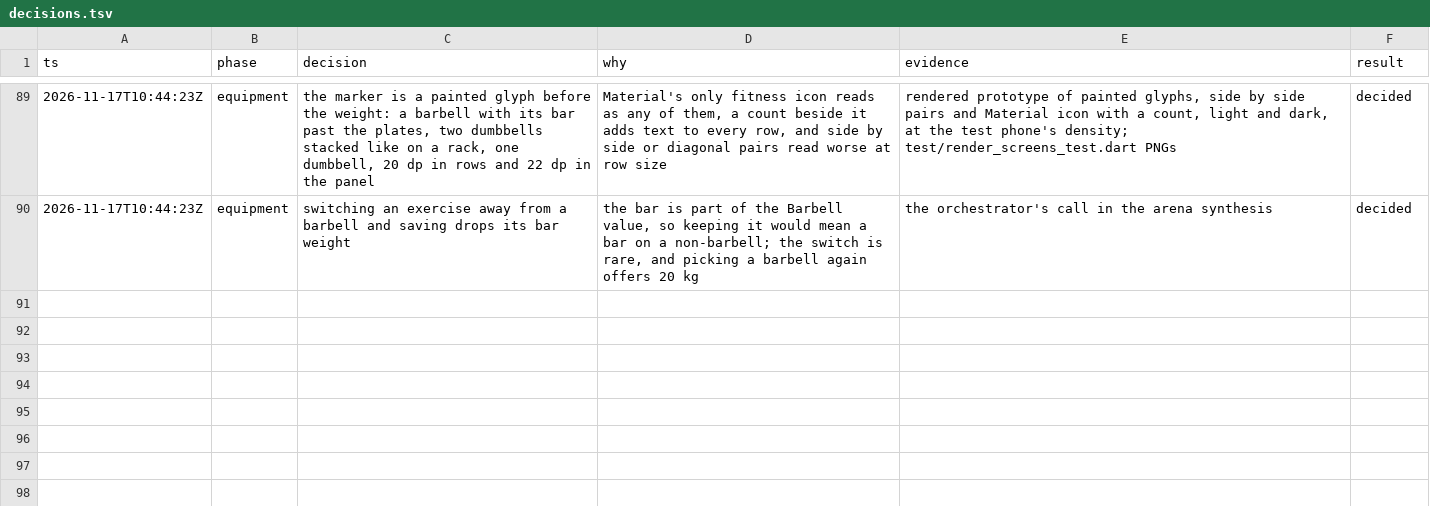
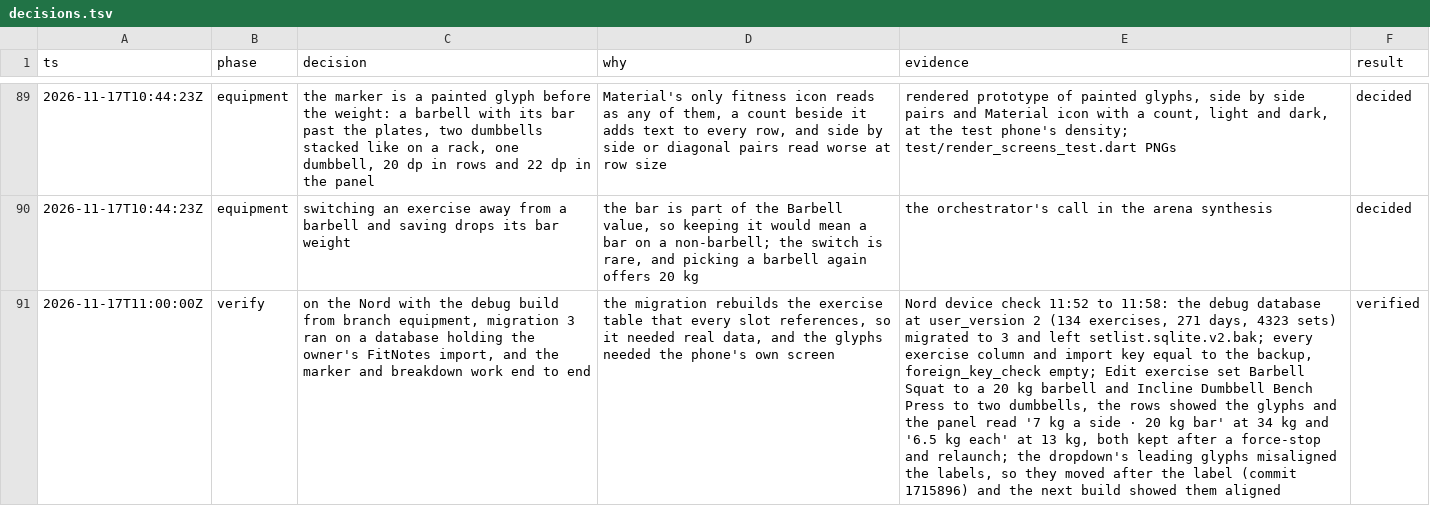
Before and after one commit to manuelschurr/setlist, a TSV file: docs/decisions.tsv, drawn as a sheet; only a part is shown, gaps mark what is left out; the diff names each change by its address in the sheet, - before the commit and + after, or states it on an @@ line.

```diff
--- a/docs/decisions.tsv
+++ b/docs/decisions.tsv
+row 91: 2026-11-17T11:00:00Z | verify | on the Nord with the debug build from branch equipment, migration 3 ran on a database holding the owner's FitNotes import, and the marker and breakdown work end to end | the migration rebuilds the exercise table that every slot references, so it needed real data, and the glyphs needed the phone's own screen | Nord device check 11:52 to 11:58: the debug database at user_version 2 (134 exercises, 271 days, 4323 sets) migrated to 3 and left setlist.sqlite.v2.bak; every exercise column and import key equal to the backup, foreign_key_check empty; Edit exercise set Barbell Squat to a 20 kg barbell and Incline Dumbbell Bench Press to two dumbbells, the rows showed the glyphs and the panel read '7 kg a side · 20 kg bar' at 34 kg and '6.5 kg each' at 13 kg, both kept after a force-stop and relaunch; the dropdown's leading glyphs misaligned the labels, so they moved after the label (commit 1715896) and the next build showed them aligned | verified
```
